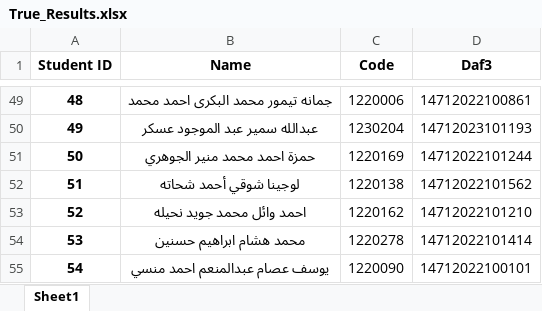
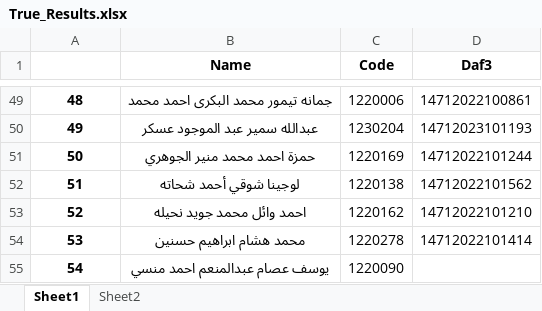
Before and after one commit to 3essawyy/STEP_ID-Scanner, an Excel workbook: True_Results.xlsx, sheet Sheet1, drawn as a sheet; only a part is shown, gaps mark what is left out; values as stored, in another font and other column widths than the file's, no borders; the diff names each change by its address in the sheet, - before the commit and + after, or states it on an @@ line.

```diff
--- a/True_Results.xlsx (sheet Sheet1)
+++ b/True_Results.xlsx (sheet Sheet1)
+sheet tab: Sheet2
-A1: Student ID
+A1: (empty)
-D55 (Daf3): 14712022100101
+D55 (Daf3): (empty)
```
